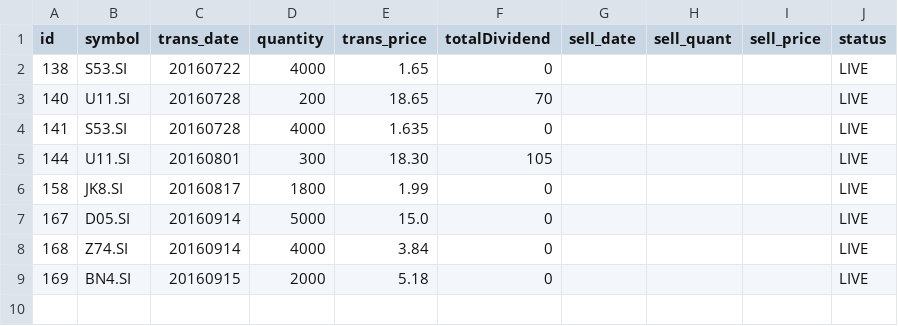
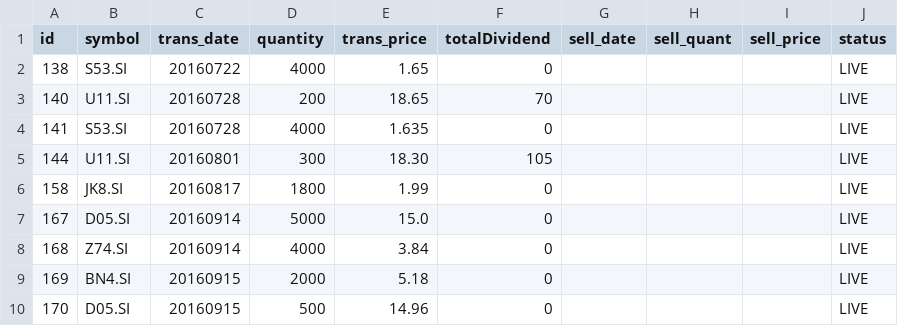
Before and after one commit to ozyxzzzss/git_csv, a CSV file: live.csv, drawn as a sheet.

Commit message:
Update live.csv

```diff
--- a/live.csv
+++ b/live.csv
@@ -9 +9,2 @@ id,symbol,trans_date,quantity,trans_price, totalDividend, sell_date,sell_quant,
 169,BN4.SI,20160915,2000,5.18,0,,,,LIVE
+170,D05.SI,20160915,500,14.96,0,,,,LIVE
```
